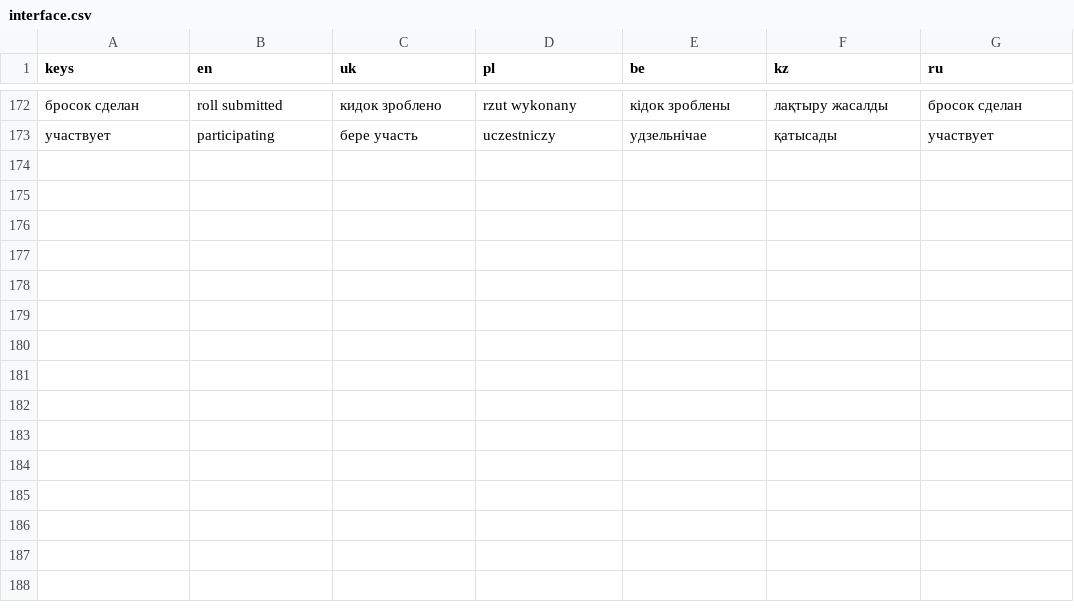
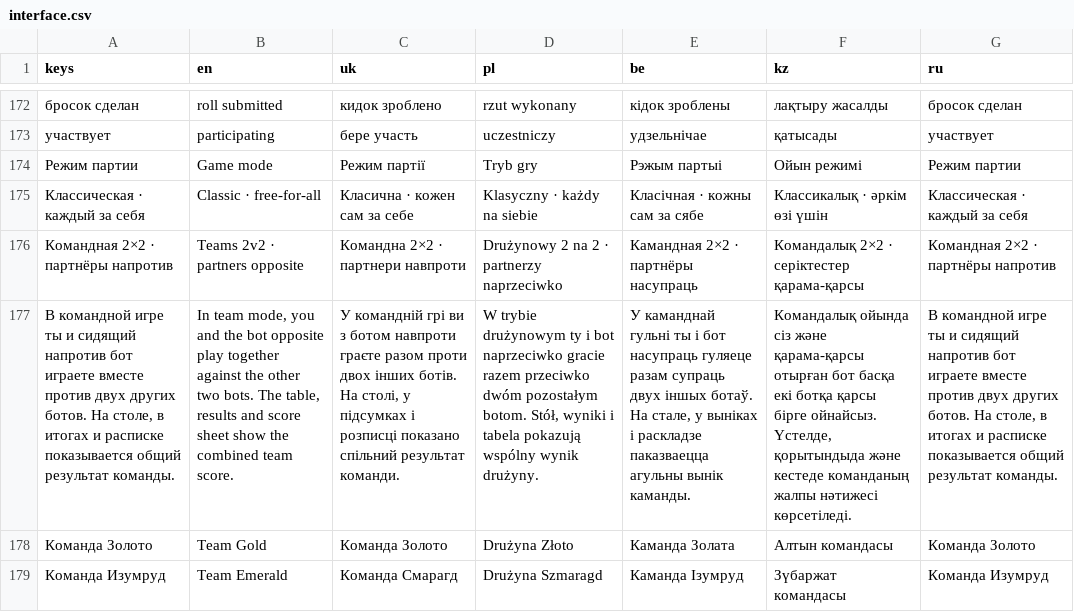
Before and after one commit to tv-bidosya/project-joker, a CSV file: Localization/interface.csv, drawn as a sheet; only a part is shown, gaps mark what is left out; the diff names each change by its address in the sheet, - before the commit and + after, or states it on an @@ line.

Commit message:
feat: redesign menus and add local team training

```diff
--- a/Localization/interface.csv
+++ b/Localization/interface.csv
+row 174: Режим партии | Game mode | Режим партії | Tryb gry | Рэжым партыі | Ойын режимі | Режим партии
+row 175: Классическая · каждый за себя | Classic · free-for-all | Класична · кожен сам за себе | Klasyczny · każdy na siebie | Класічная · кожны сам за сябе | Классикалық · әркім өзі үшін | Классическая · каждый за себя
+row 176: Командная 2×2 · партнёры напротив | Teams 2v2 · partners opposite | Командна 2×2 · партнери навпроти | Drużynowy 2 na 2 · partnerzy naprzeciwko | Камандная 2×2 · партнёры насупраць | Командалық 2×2 · серіктестер қарама-қарсы | Командная 2×2 · партнёры напротив
+row 177: В командной игре ты и сидящий напротив бот играете вместе против двух других ботов. На столе, в итогах и расписке показывается общий результат команды. | In team mode, you and the bot opposite play together against the other two bots. The table, results and score sheet show the combined team score. | У командній грі ви з ботом навпроти граєте разом проти двох інших ботів. На столі, у підсумках і розписці показано спільний результат команди. | W trybie drużynowym ty i bot naprzeciwko gracie razem przeciwko dwóm pozostałym botom. Stół, wyniki i tabela pokazują wspólny wynik drużyny. | У каманднай гульні ты і бот насупраць гуляеце разам супраць двух іншых ботаў. На стале, у выніках і раскладзе паказваецца агульны вынік каманды. | Командалық ойында сіз және қарама-қарсы отырған бот басқа екі ботқа қарсы бірге ойнайсыз. Үстелде, қорытындыда және кестеде команданың жалпы нәтижесі көрсетіледі. | В командной игре ты и сидящий напротив бот играете вместе против двух других ботов. На столе, в итогах и расписке показывается общий результат команды.
+row 178: Команда Золото | Team Gold | Команда Золото | Drużyna Złoto | Каманда Золата | Алтын командасы | Команда Золото
+row 179: Команда Изумруд | Team Emerald | Команда Смарагд | Drużyna Szmaragd | Каманда Ізумруд | Зүбаржат командасы | Команда Изумруд
```
Also changed, not shown: 18 other files.
